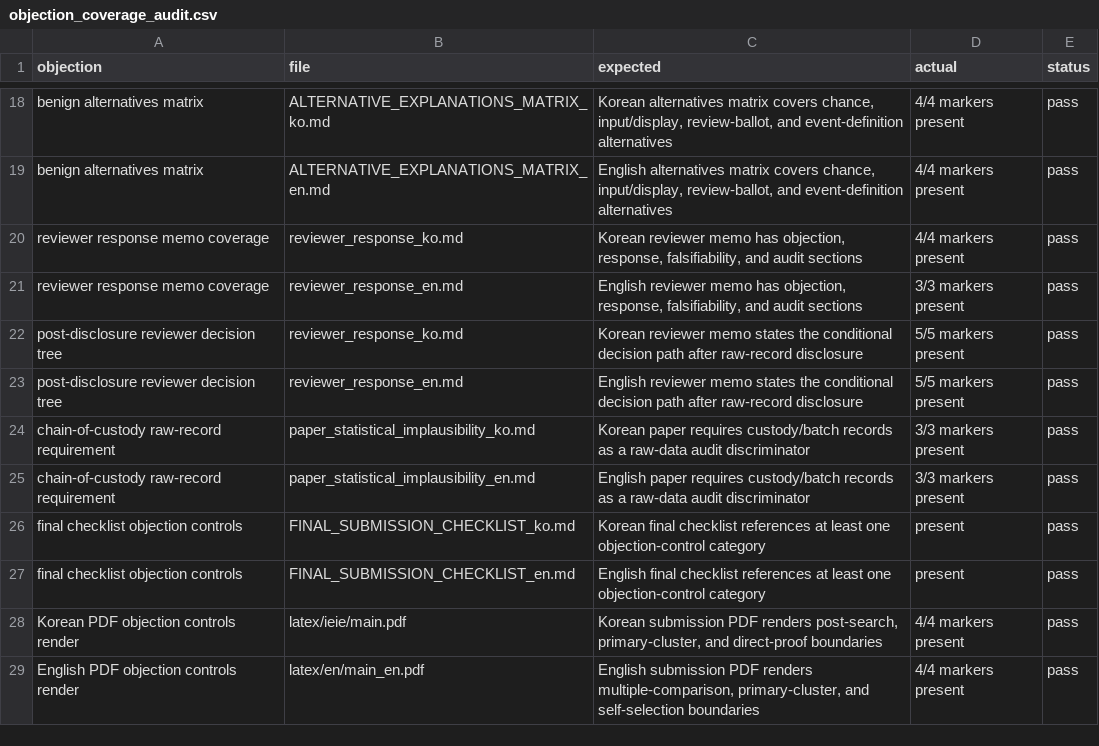
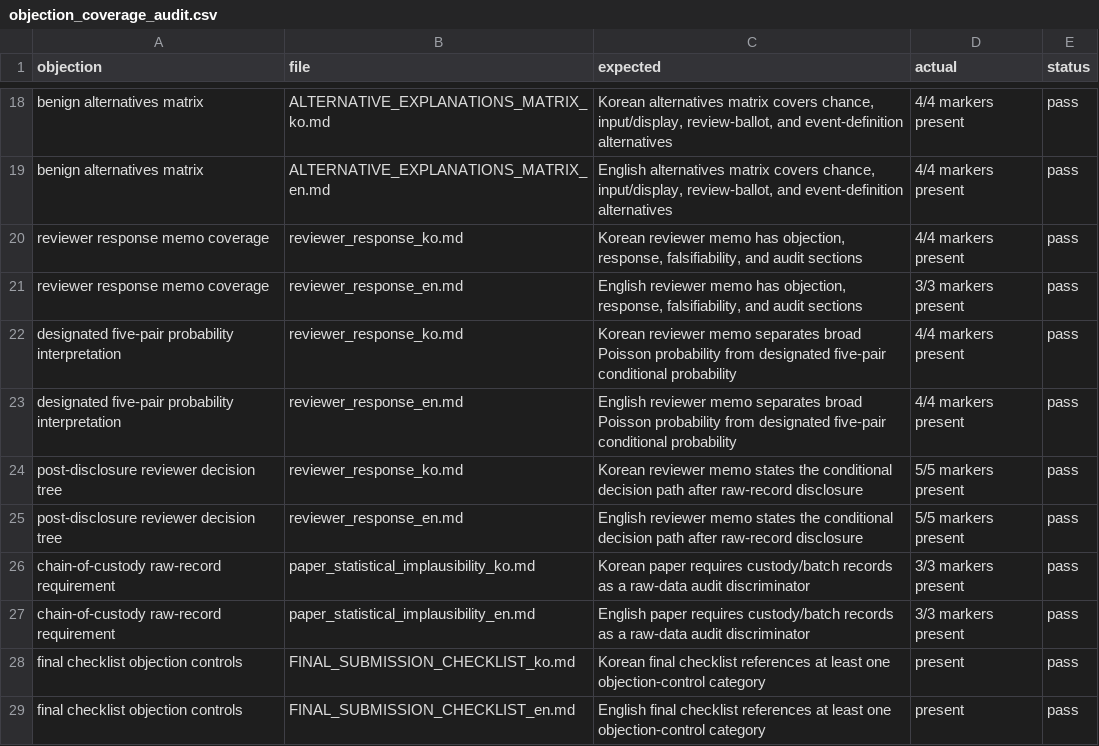
Before and after one commit to junho0331s/election-duplicate-statistical-review, a CSV file: outputs/objection_coverage_audit.csv, drawn as a sheet; only a part is shown, gaps mark what is left out; the shorter side is filled out with more unchanged rows; the diff names each change by its address in the sheet, - before the commit and + after, or states it on an @@ line.

Commit message:
Add reviewer probability interpretation

```diff
--- a/outputs/objection_coverage_audit.csv
+++ b/outputs/objection_coverage_audit.csv
+row 22: designated five-pair probability interpretation | reviewer_response_ko.md | Korean reviewer memo separates broad Poisson probability from designated five-pair conditional probability | 4/4 markers present | pass
+row 23: designated five-pair probability interpretation | reviewer_response_en.md | English reviewer memo separates broad Poisson probability from designated five-pair conditional probability | 4/4 markers present | pass
```
Also changed, not shown: outputs/checksums_sha256.csv, outputs/pre_submission_audit.csv, 23 other files.
